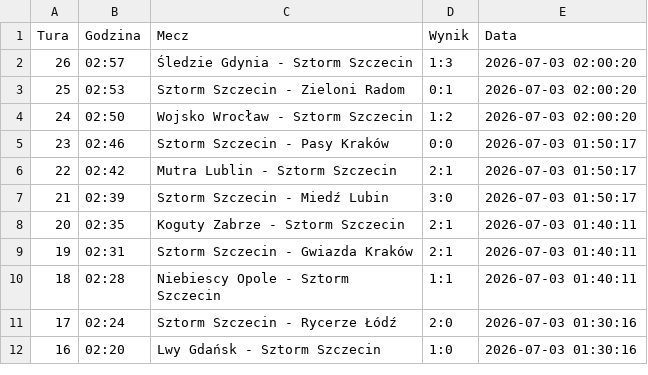
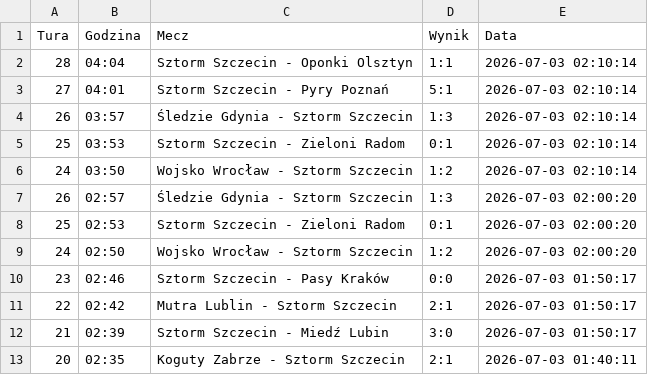
Before and after one commit to tesar13/Promocje, a CSV file: wyniki.csv, drawn as a sheet; only a part is shown; the shorter side is filled out with more unchanged rows; the diff names each change by its address in the sheet, - before the commit and + after, or states it on an @@ line.

Commit message:
Aktualizacja wynikow 2026-07-03 02:10:15

```diff
--- a/wyniki.csv
+++ b/wyniki.csv
+row 2: 28 | 04:04 | Sztorm Szczecin - Oponki Olsztyn | 1:1 | 2026-07-03 02:10:14
+row 3: 27 | 04:01 | Sztorm Szczecin - Pyry Poznań | 5:1 | 2026-07-03 02:10:14
+row 4: 26 | 03:57 | Śledzie Gdynia - Sztorm Szczecin | 1:3 | 2026-07-03 02:10:14
+row 5: 25 | 03:53 | Sztorm Szczecin - Zieloni Radom | 0:1 | 2026-07-03 02:10:14
+row 6: 24 | 03:50 | Wojsko Wrocław - Sztorm Szczecin | 1:2 | 2026-07-03 02:10:14
```
